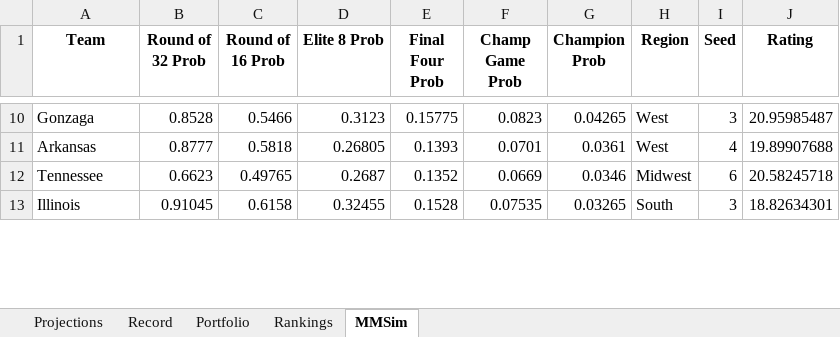
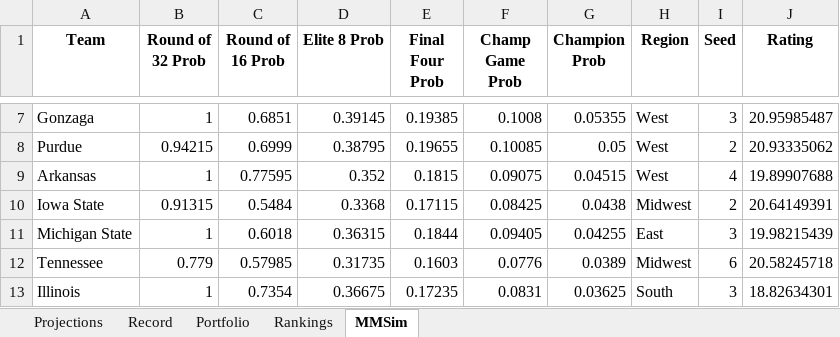
Before and after one commit to jackoo-06/jacks-cbb-site, an Excel workbook: WebsiteData.xlsx, sheet MMSim, drawn as a sheet; only a part is shown, gaps mark what is left out; values as stored, in another font and other column widths than the file's, no borders; addresses are those after the commit; the diff covers the shown part only; the diff names each change by its address in the sheet, - before the commit and + after, or states it on an @@ line.

```diff
--- a/WebsiteData.xlsx (sheet MMSim)
+++ b/WebsiteData.xlsx (sheet MMSim)
-B7 (Round of 32 Prob): 0.8528
+B7 (Round of 32 Prob): 1
-C7 (Round of 16 Prob): 0.5466
+C7 (Round of 16 Prob): 0.6851
-D7 (Elite 8 Prob): 0.3123
+D7 (Elite 8 Prob): 0.39145
-E7 (Final Four Prob): 0.15775
+E7 (Final Four Prob): 0.19385
-F7 (Champ Game Prob): 0.0823
+F7 (Champ Game Prob): 0.1008
-G7 (Champion Prob): 0.04265
+G7 (Champion Prob): 0.05355
+row 8: Purdue | 0.94215 | 0.6999 | 0.38795 | 0.19655 | 0.10085 | 0.05 | West | 2 | 20.93335062
-B9 (Round of 32 Prob): 0.8777
+B9 (Round of 32 Prob): 1
-C9 (Round of 16 Prob): 0.5818
+C9 (Round of 16 Prob): 0.77595
-D9 (Elite 8 Prob): 0.26805
+D9 (Elite 8 Prob): 0.352
-E9 (Final Four Prob): 0.1393
+E9 (Final Four Prob): 0.1815
-F9 (Champ Game Prob): 0.0701
+F9 (Champ Game Prob): 0.09075
-G9 (Champion Prob): 0.0361
+G9 (Champion Prob): 0.04515
+row 10: Iowa State | 0.91315 | 0.5484 | 0.3368 | 0.17115 | 0.08425 | 0.0438 | Midwest | 2 | 20.64149391
+row 11: Michigan State | 1 | 0.6018 | 0.36315 | 0.1844 | 0.09405 | 0.04255 | East | 3 | 19.98215439
-B12 (Round of 32 Prob): 0.6623
+B12 (Round of 32 Prob): 0.779
-C12 (Round of 16 Prob): 0.49765
+C12 (Round of 16 Prob): 0.57985
-D12 (Elite 8 Prob): 0.2687
+D12 (Elite 8 Prob): 0.31735
-E12 (Final Four Prob): 0.1352
+E12 (Final Four Prob): 0.1603
-F12 (Champ Game Prob): 0.0669
+F12 (Champ Game Prob): 0.0776
-G12 (Champion Prob): 0.0346
+G12 (Champion Prob): 0.0389
-B13 (Round of 32 Prob): 0.91045
+B13 (Round of 32 Prob): 1
-C13 (Round of 16 Prob): 0.6158
+C13 (Round of 16 Prob): 0.7354
-D13 (Elite 8 Prob): 0.32455
+D13 (Elite 8 Prob): 0.36675
-E13 (Final Four Prob): 0.1528
+E13 (Final Four Prob): 0.17235
-F13 (Champ Game Prob): 0.07535
+F13 (Champ Game Prob): 0.0831
-G13 (Champion Prob): 0.03265
+G13 (Champion Prob): 0.03625
```
Also changed, not shown: 29 added rows, 32 removed rows and 150 edited cells elsewhere in this sheet, sheet Projections, sheet Record, formulas that keep their value, 4 other files.
